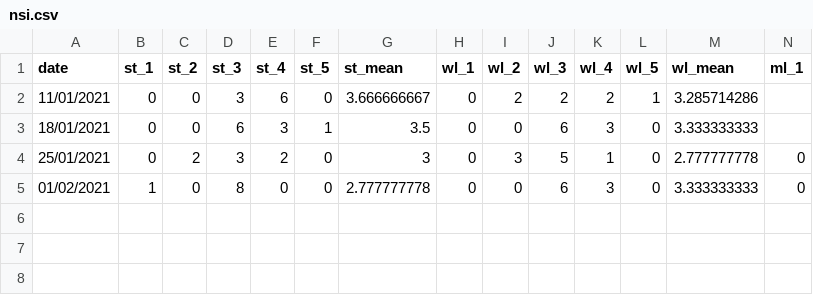
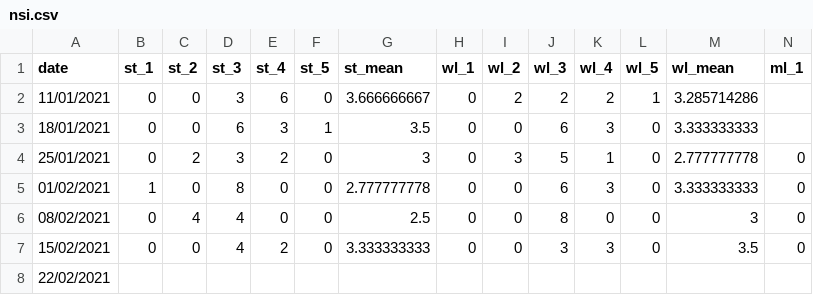
Before and after one commit to ozika/neurocode_mhi, a CSV file: data/nsi.csv, drawn as a sheet; only a part is shown; rows hold the shown columns only; the diff names each change by its address in the sheet, - before the commit and + after, or states it on an @@ line.

Commit message:
added data

```diff
--- a/data/nsi.csv
+++ b/data/nsi.csv
+row 6: 08/02/2021 | 0 | 4 | 4 | 0 | 0 | 2.5 | 0 | 0 | 8 | 0 | 0 | 3 | 0
+row 7: 15/02/2021 | 0 | 0 | 4 | 2 | 0 | 3.333333333 | 0 | 0 | 3 | 3 | 0 | 3.5 | 0
+row 8: 22/02/2021
```
